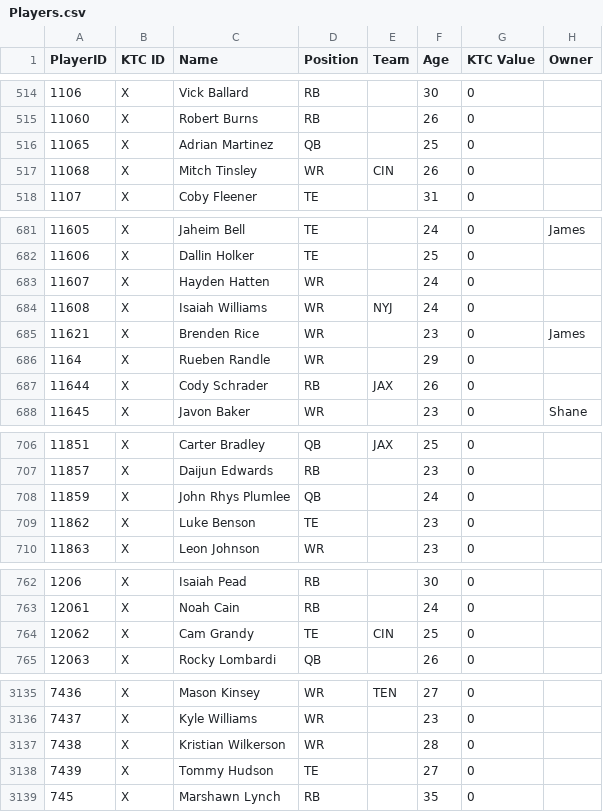
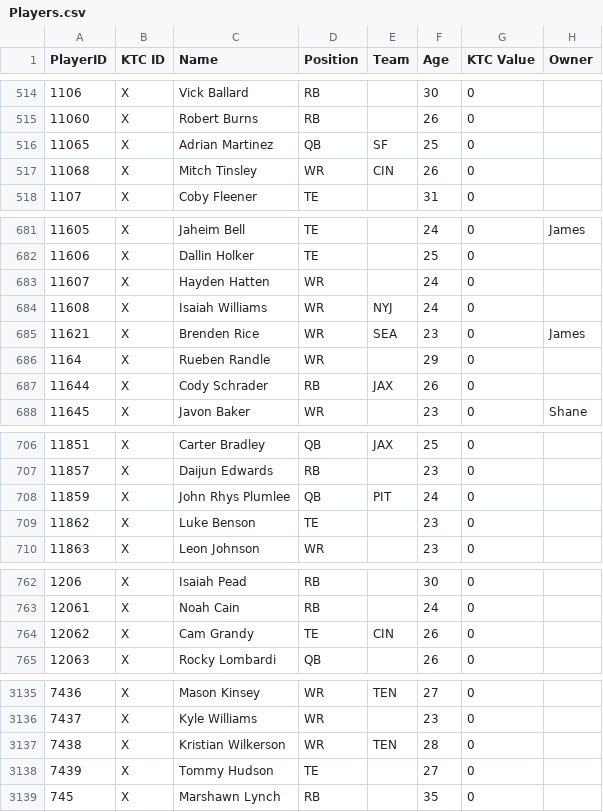
Before and after one commit to lalder95/AGS_Data, a CSV file: CSV/Players.csv, drawn as a sheet; only a part is shown, gaps mark what is left out; the diff covers the shown part only; the diff names each change by its address in the sheet, - before the commit and + after, or states it on an @@ line.

```diff
--- a/CSV/Players.csv
+++ b/CSV/Players.csv
-E516 (Team): (empty)
+E516 (Team): SF
-E685 (Team): (empty)
+E685 (Team): SEA
-E708 (Team): (empty)
+E708 (Team): PIT
-F764 (Age): 25
+F764 (Age): 26
-E3137 (Team): (empty)
+E3137 (Team): TEN
```
Also changed, not shown: 2 edited cells elsewhere in this file, CSV/MatchupHistory.csv, 1 other file.
